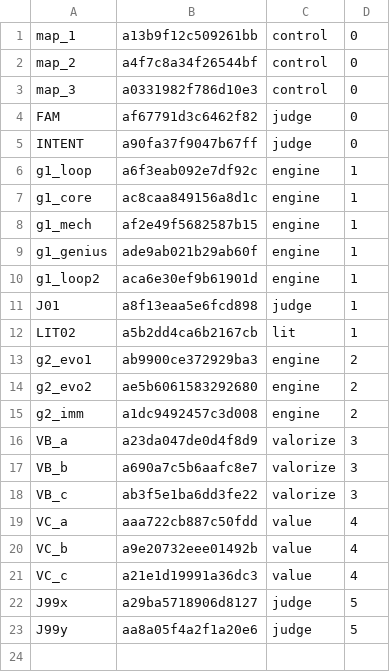
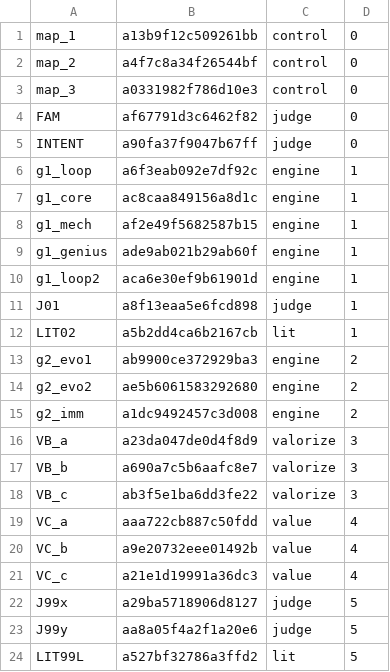
Before and after one commit to 19Hours-Studio/SomeRepository, a TSV file: engine/runs/energy/agents.tsv, drawn as a sheet; the diff names each change by its address in the sheet, - before the commit and + after, or states it on an @@ line.

```diff
--- a/engine/runs/energy/agents.tsv
+++ b/engine/runs/energy/agents.tsv
+row 24: LIT99L | a527bf32786a3ffd2 | lit | 5
```
Also changed, not shown: 22 other files.
